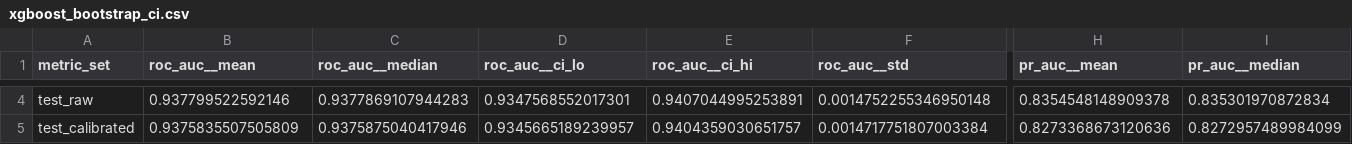
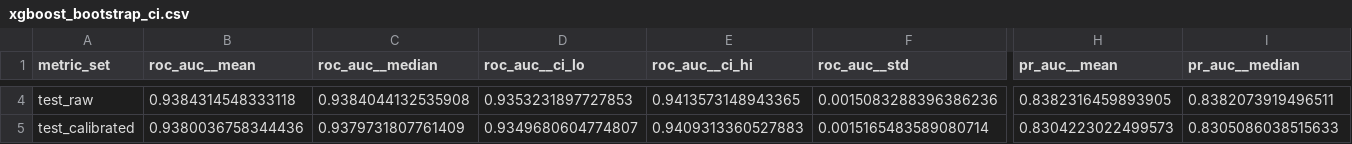
Before and after one commit to RayanAlDwlah/Genetic-Mutation-Detection-project, a CSV file: results/metrics/xgboost_bootstrap_ci.csv, drawn as a sheet; only a part is shown, gaps mark what is left out; the diff covers the shown part only; the diff names each change by its address in the sheet, - before the commit and + after, or states it on an @@ line.

```diff
--- a/results/metrics/xgboost_bootstrap_ci.csv
+++ b/results/metrics/xgboost_bootstrap_ci.csv
-B4 (roc_auc__mean): 0.937799522592146
+B4 (roc_auc__mean): 0.9384314548333118
-C4 (roc_auc__median): 0.9377869107944283
+C4 (roc_auc__median): 0.9384044132535908
-D4 (roc_auc__ci_lo): 0.9347568552017301
+D4 (roc_auc__ci_lo): 0.9353231897727853
-E4 (roc_auc__ci_hi): 0.9407044995253891
+E4 (roc_auc__ci_hi): 0.9413573148943365
-F4 (roc_auc__std): 0.0014752255346950148
+F4 (roc_auc__std): 0.0015083288396386236
-H4 (pr_auc__mean): 0.8354548148909378
+H4 (pr_auc__mean): 0.8382316459893905
-I4 (pr_auc__median): 0.835301970872834
+I4 (pr_auc__median): 0.8382073919496511
-B5 (roc_auc__mean): 0.9375835507505809
+B5 (roc_auc__mean): 0.9380036758344436
-C5 (roc_auc__median): 0.9375875040417946
+C5 (roc_auc__median): 0.9379731807761409
-D5 (roc_auc__ci_lo): 0.9345665189239957
+D5 (roc_auc__ci_lo): 0.9349680604774807
-E5 (roc_auc__ci_hi): 0.9404359030651757
+E5 (roc_auc__ci_hi): 0.9409313360527883
-F5 (roc_auc__std): 0.0014717751807003384
+F5 (roc_auc__std): 0.0015165483589080714
-H5 (pr_auc__mean): 0.8273368673120636
+H5 (pr_auc__mean): 0.8304223022499573
-I5 (pr_auc__median): 0.8272957489984099
+I5 (pr_auc__median): 0.8305086038515633
```
Also changed, not shown: 126 edited cells elsewhere in this file, results/metrics/external_denovo_db_metrics.csv, results/metrics/xgboost_best_params.csv, 18 other files.
